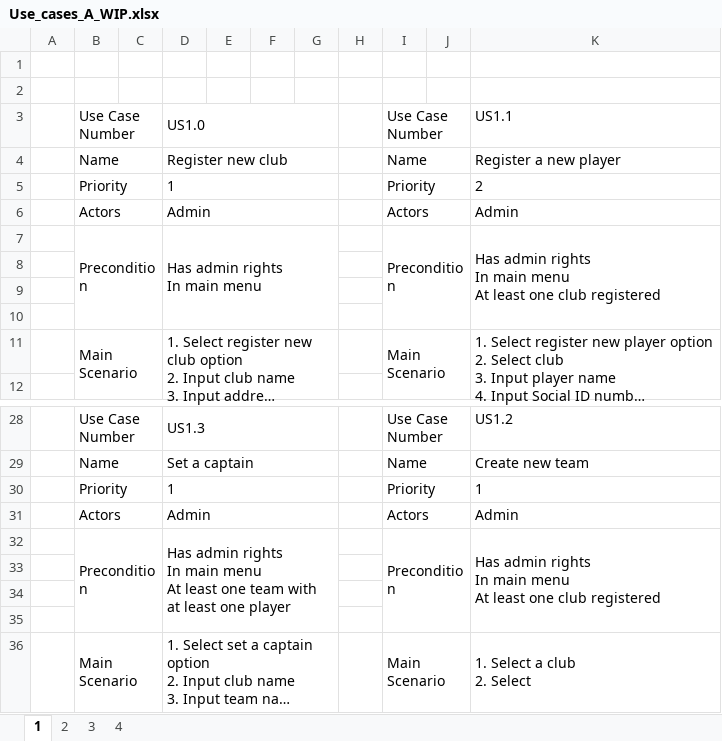
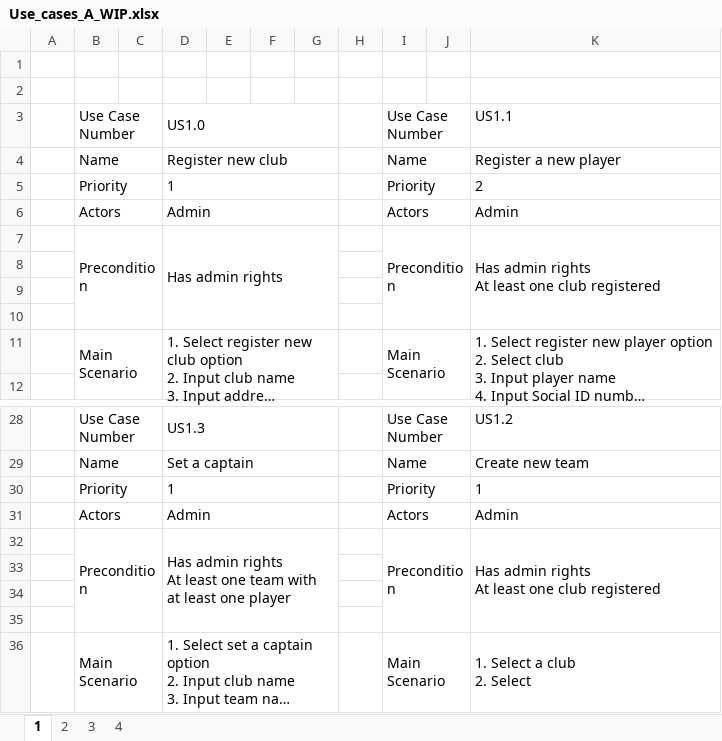
Before and after one commit to StankWizardLizard/VNL1-2022-HOPUR-28, an Excel workbook: Hönnun/UseCases/Use_cases_A_WIP.xlsx, sheet 1, drawn as a sheet; only a part is shown, gaps mark what is left out; long unchanged cells end in …; values as stored, in another font and other column widths than the file's, no borders; ↵ is a line break in a cell; the diff names each change by its address in the sheet, - before the commit and + after, or states it on an @@ line.

```diff
--- a/Hönnun/UseCases/Use_cases_A_WIP.xlsx (sheet 1)
+++ b/Hönnun/UseCases/Use_cases_A_WIP.xlsx (sheet 1)
-D7: Has admin rights ↵ In main menu
+D7: Has admin rights
-K7: …admin rights ↵ In main menu ↵ At least…
+K7: …admin rights ↵ At least…
-D32: …admin rights ↵ In main menu ↵ At least…
+D32: …admin rights ↵ At least…
-K32: …admin rights ↵ In main menu ↵ At least…
+K32: …admin rights ↵ At least…
```
Also changed, not shown: sheet 2, sheet 3.
